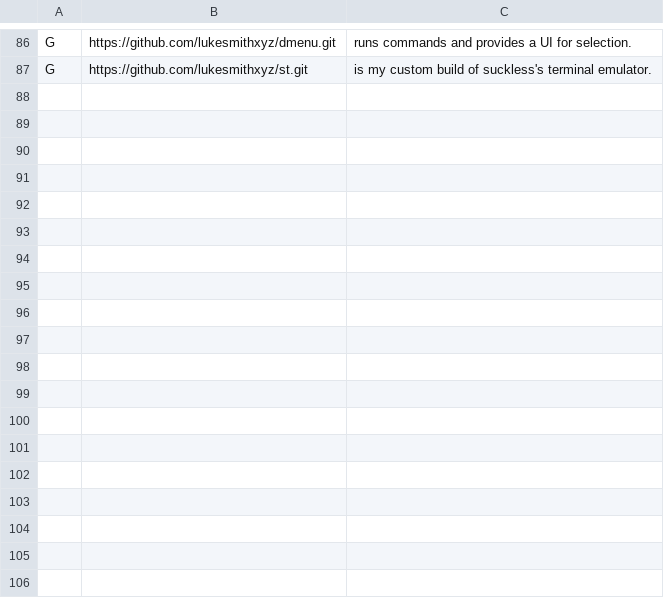
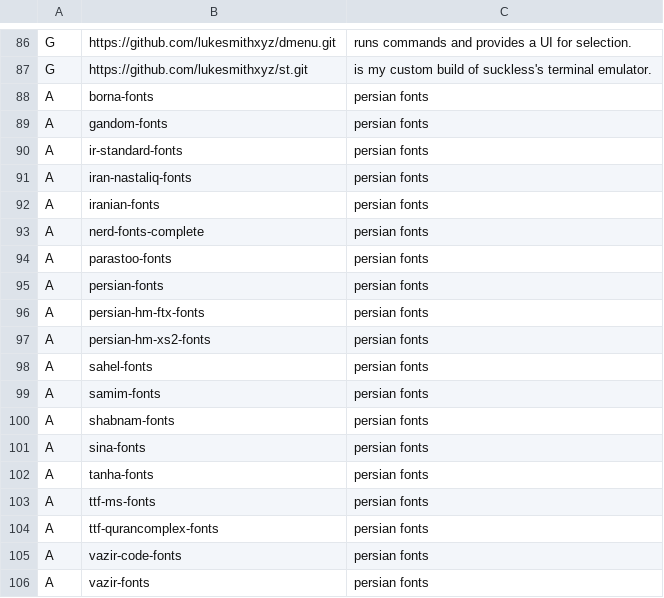
Before and after one commit to mrkatebzadeh/Siarch, a CSV file: progs.csv, drawn as a sheet; only a part is shown, gaps mark what is left out; the diff names each change by its address in the sheet, - before the commit and + after, or states it on an @@ line.

Commit message:
 Added persian fonts

```diff
--- a/progs.csv
+++ b/progs.csv
+row 88: A | borna-fonts | persian fonts
+row 89: A | gandom-fonts | persian fonts
+row 90: A | ir-standard-fonts | persian fonts
+row 91: A | iran-nastaliq-fonts | persian fonts
+row 92: A | iranian-fonts | persian fonts
+row 93: A | nerd-fonts-complete | persian fonts
+row 94: A | parastoo-fonts | persian fonts
+row 95: A | persian-fonts | persian fonts
+row 96: A | persian-hm-ftx-fonts | persian fonts
+row 97: A | persian-hm-xs2-fonts | persian fonts
+row 98: A | sahel-fonts | persian fonts
+row 99: A | samim-fonts | persian fonts
+row 100: A | shabnam-fonts | persian fonts
+row 101: A | sina-fonts | persian fonts
+row 102: A | tanha-fonts | persian fonts
+row 103: A | ttf-ms-fonts | persian fonts
+row 104: A | ttf-qurancomplex-fonts | persian fonts
+row 105: A | vazir-code-fonts | persian fonts
+row 106: A | vazir-fonts | persian fonts
```
